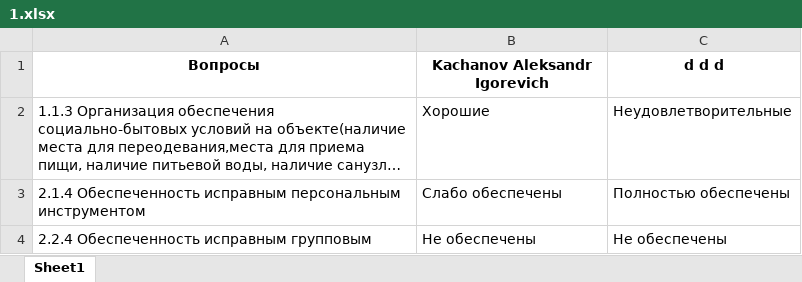
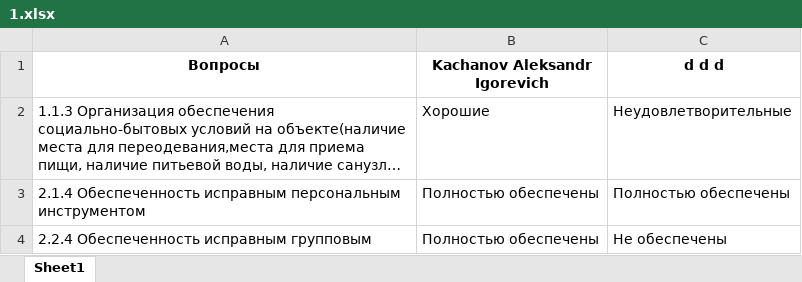
Before and after one commit to MafiaCoconut/BotAnketa, an Excel workbook: data/answers/1.xlsx, sheet Sheet1, drawn as a sheet; long unchanged cells end in …; values as stored, in another font and other column widths than the file's, no borders; the diff names each change by its address in the sheet, - before the commit and + after, or states it on an @@ line.

```diff
--- a/data/answers/1.xlsx (sheet Sheet1)
+++ b/data/answers/1.xlsx (sheet Sheet1)
-B3 (Kachanov Aleksandr Igorevich): Слабо обеспечены
+B3 (Kachanov Aleksandr Igorevich): Полностью обеспечены
-B4 (Kachanov Aleksandr Igorevich): Не обеспечены
+B4 (Kachanov Aleksandr Igorevich): Полностью обеспечены
```
Also changed, not shown: data/answers/2.xlsx, data/answers/3.xlsx, 8 other files.
